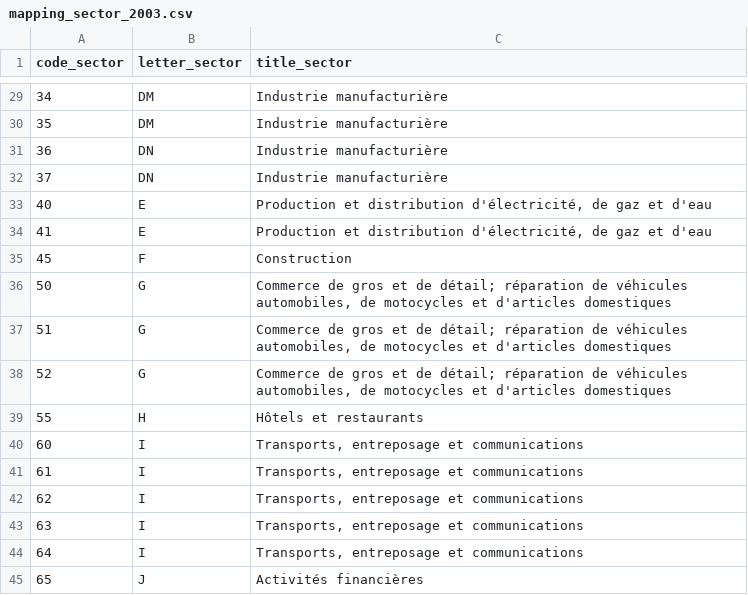
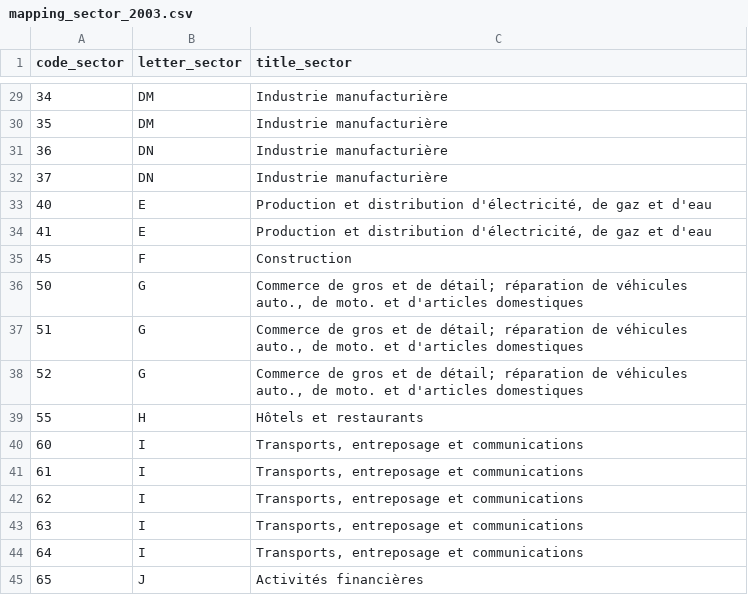
Before and after one commit to old2212/Data_viz, a CSV file: mapping_sector_2003.csv, drawn as a sheet; only a part is shown, gaps mark what is left out.

```diff
--- a/mapping_sector_2003.csv
+++ b/mapping_sector_2003.csv
@@ -35,5 +35,5 @@ code_sector,letter_sector,title_sector
 45,F,Construction
-50,G,"Commerce de gros et de détail; réparation de véhicules automobiles, de motocycles et d'articles domestiques"
-51,G,"Commerce de gros et de détail; réparation de véhicules automobiles, de motocycles et d'articles domestiques"
-52,G,"Commerce de gros et de détail; réparation de véhicules automobiles, de motocycles et d'articles domestiques"
+50,G,"Commerce de gros et de détail; réparation de véhicules auto., de moto. et d'articles domestiques"
+51,G,"Commerce de gros et de détail; réparation de véhicules auto., de moto. et d'articles domestiques"
+52,G,"Commerce de gros et de détail; réparation de véhicules auto., de moto. et d'articles domestiques"
 55,H,Hôtels et restaurants
```
Also changed, not shown: mapping_sector_2008.csv, 2 other files.
